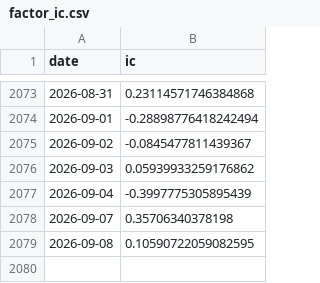
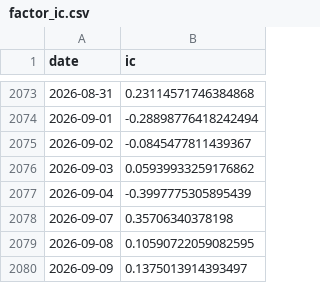
Before and after one commit to ericxuzhesheng/Trading-Crowding-Momentum-Strategy, a CSV file: outputs/tables/factor_ic.csv, drawn as a sheet; only a part is shown, gaps mark what is left out.

```diff
--- a/outputs/tables/factor_ic.csv
+++ b/outputs/tables/factor_ic.csv
@@ -2079 +2079,2 @@
 2026-09-08,0.10590722059082595
+2026-09-09,0.1375013914393497
```
Also changed, not shown: outputs/tables/monthly_returns.csv, outputs/tables/performance_summary.csv, 12 other files.
